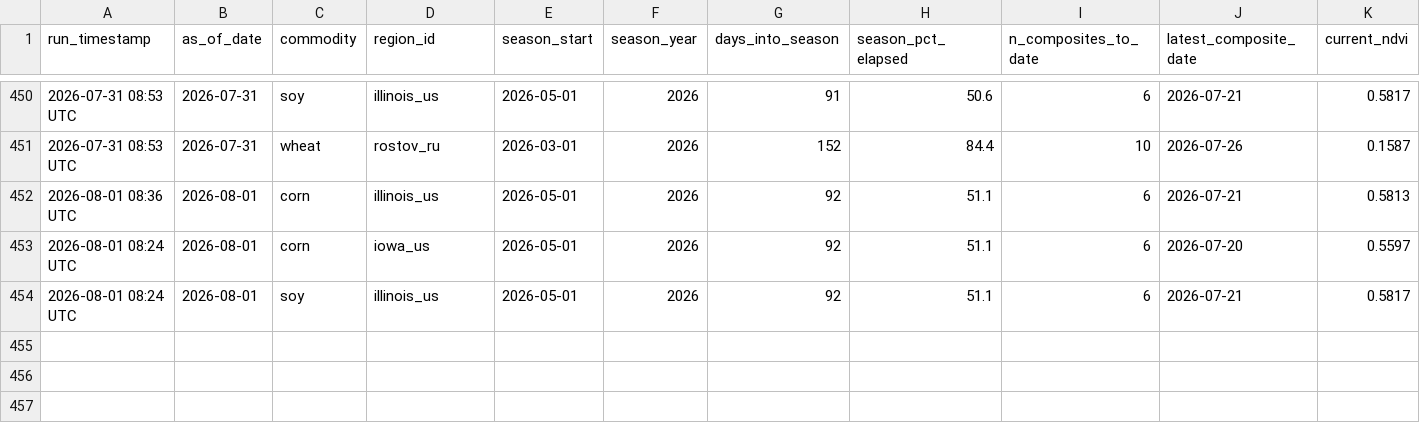
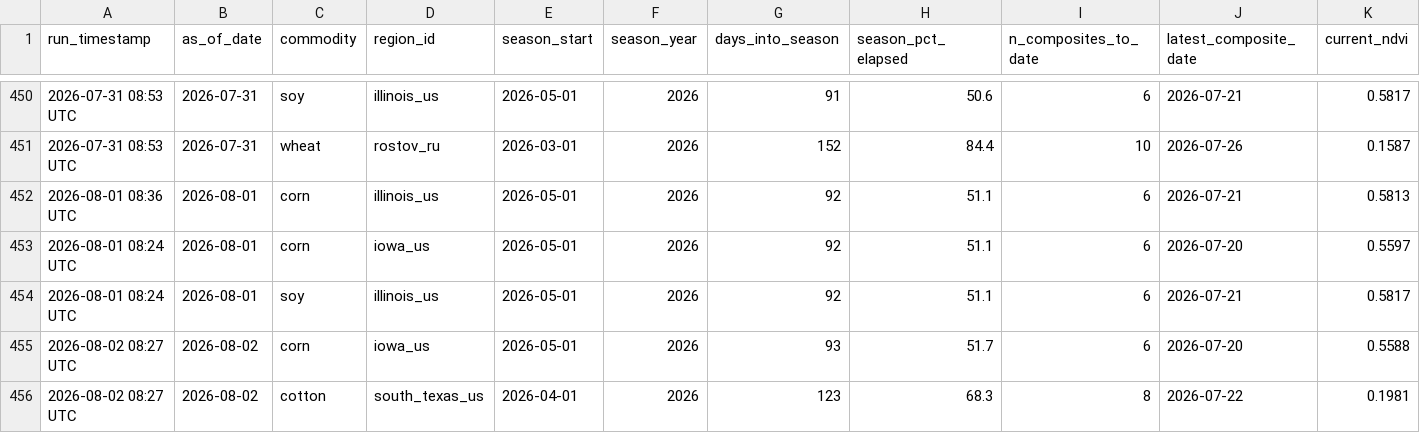
Before and after one commit to rmkenv/quantag, a CSV file: quantagri_live/quantagri_live_results.csv, drawn as a sheet; only a part is shown, gaps mark what is left out; rows hold the shown columns only; the diff names each change by its address in the sheet, - before the commit and + after, or states it on an @@ line.

```diff
--- a/quantagri_live/quantagri_live_results.csv
+++ b/quantagri_live/quantagri_live_results.csv
+row 455: 2026-08-02 08:27 UTC | 2026-08-02 | corn | iowa_us | 2026-05-01 | 2026 | 93 | 51.7 | 6 | 2026-07-20 | 0.5588
+row 456: 2026-08-02 08:27 UTC | 2026-08-02 | cotton | south_texas_us | 2026-04-01 | 2026 | 123 | 68.3 | 8 | 2026-07-22 | 0.1981
```
Also changed, not shown: quantagri_live/quantagri_live_alerts.csv, quantagri_live/quantagri_signal_scorecard.csv.
